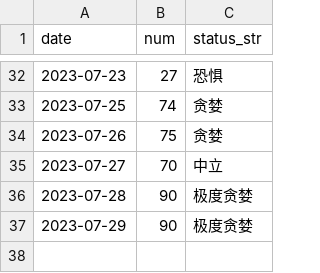
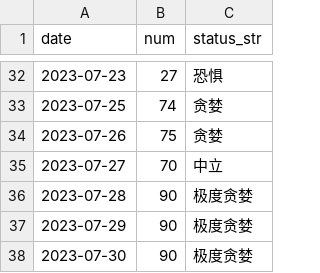
Before and after one commit to leeHua1010/millionaire, a CSV file: fear_data/fear_data.csv, drawn as a sheet; only a part is shown, gaps mark what is left out; the diff names each change by its address in the sheet, - before the commit and + after, or states it on an @@ line.

```diff
--- a/fear_data/fear_data.csv
+++ b/fear_data/fear_data.csv
+row 38: 2023-07-30 | 90 | 极度贪婪
```
Also changed, not shown: yield_data/000300_yield_data.csv, yield_data/931056_yield_data.csv, 2 other files.
